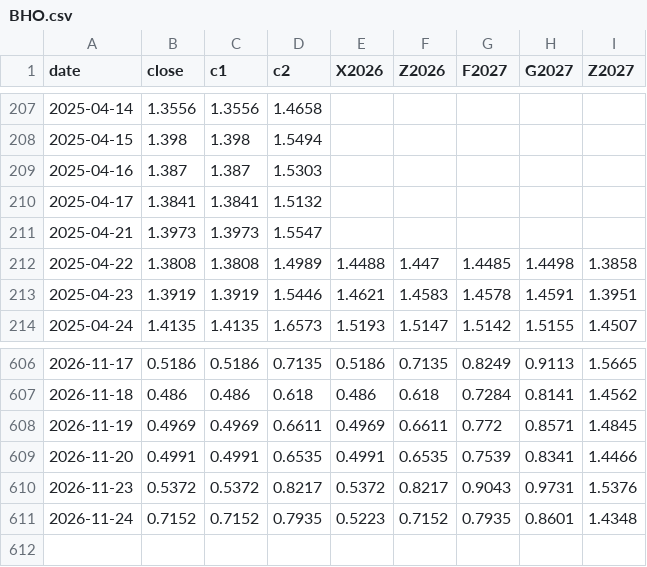
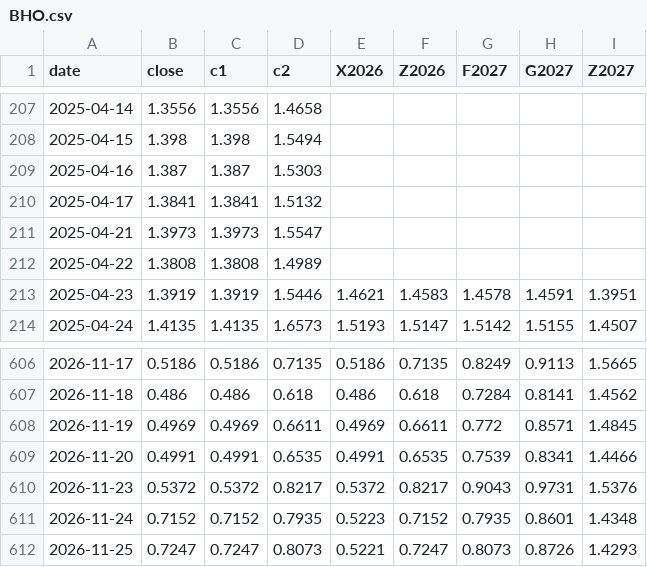
Before and after one commit to BMR-Com/biofuels, a CSV file: data/prices/BHO.csv, drawn as a sheet; only a part is shown, gaps mark what is left out.

```diff
--- a/data/prices/BHO.csv
+++ b/data/prices/BHO.csv
@@ -211,3 +211,3 @@ date,close,c1,c2,X2026,Z2026,F2027,G2027,Z2027
 2025-04-21,1.3973,1.3973,1.5547,,,,,
-2025-04-22,1.3808,1.3808,1.4989,1.4488,1.447,1.4485,1.4498,1.3858
+2025-04-22,1.3808,1.3808,1.4989,,,,,
 2025-04-23,1.3919,1.3919,1.5446,1.4621,1.4583,1.4578,1.4591,1.3951
@@ -611 +611,2 @@ date,close,c1,c2,X2026,Z2026,F2027,G2027,Z2027
 2026-11-24,0.7152,0.7152,0.7935,0.5223,0.7152,0.7935,0.8601,1.4348
+2026-11-25,0.7247,0.7247,0.8073,0.5221,0.7247,0.8073,0.8726,1.4293
```
Also changed, not shown: data/prices/ECO.csv, data/prices/OSF.csv, 36 other files.
